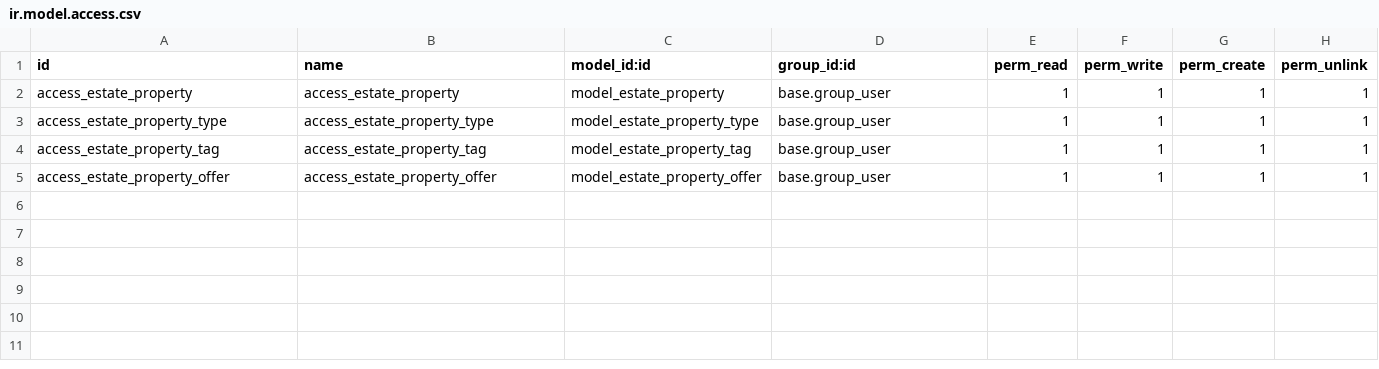
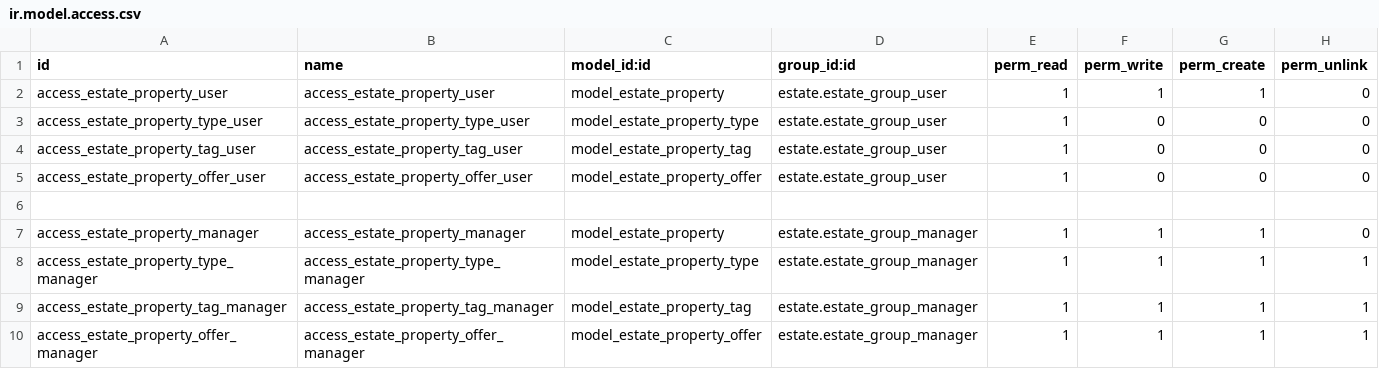
Before and after one commit to odoo-dev/tutorials, a CSV file: estate/security/ir.model.access.csv, drawn as a sheet.

Commit message:
[IMP] estate: enhance security and access control for estate module
- Establishing clear distinctions between user roles(Agents & Managers) ensures
that employees only have access to the features necessary for their
responsibilities, reducing the risk of unauthorized access.

- By restricting Agents from seeing properties exclusive to their colleagues,
we safeguard sensitive business information. This promotes a healthy competitive
 environment and maintains confidentiality among team members.

-  Ensuring that Agents can confirm property sales without requiring full
invoicing access mitigates the risk of errors.

- Adding company-specific access ensures that Agents only view properties
relevant to their respective companies, maintaining operational boundaries and
 preventing cross-company data visibility.

- Removing unnecessary menu options, like the Settings menu for Agents,
simplifies the user interface, enhancing usability and allowing Agents to focus
on their primary tasks.

```diff
--- a/estate/security/ir.model.access.csv
+++ b/estate/security/ir.model.access.csv
@@ -1,5 +1,10 @@
 id,name,model_id:id,group_id:id,perm_read,perm_write,perm_create,perm_unlink
-access_estate_property,access_estate_property,model_estate_property,base.group_user,1,1,1,1
-access_estate_property_type,access_estate_property_type,model_estate_property_type,base.group_user,1,1,1,1
-access_estate_property_tag,access_estate_property_tag,model_estate_property_tag,base.group_user,1,1,1,1
-access_estate_property_offer,access_estate_property_offer,model_estate_property_offer,base.group_user,1,1,1,1
+access_estate_property_user,access_estate_property_user,model_estate_property,estate.estate_group_user,1,1,1,0
+access_estate_property_type_user,access_estate_property_type_user,model_estate_property_type,estate.estate_group_user,1,0,0,0
+access_estate_property_tag_user,access_estate_property_tag_user,model_estate_property_tag,estate.estate_group_user,1,0,0,0
+access_estate_property_offer_user,access_estate_property_offer_user,model_estate_property_offer,estate.estate_group_user,1,0,0,0
+
+access_estate_property_manager,access_estate_property_manager,model_estate_property,estate.estate_group_manager,1,1,1,0
+access_estate_property_type_manager,access_estate_property_type_manager,model_estate_property_type,estate.estate_group_manager,1,1,1,1
+access_estate_property_tag_manager,access_estate_property_tag_manager,model_estate_property_tag,estate.estate_group_manager,1,1,1,1
+access_estate_property_offer_manager,access_estate_property_offer_manager,model_estate_property_offer,estate.estate_group_manager,1,1,1,1
```
Also changed, not shown: 11 other files.
